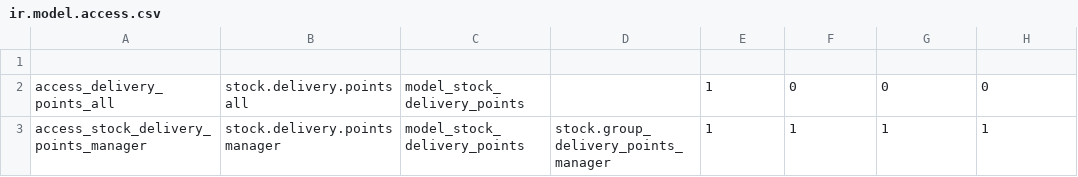
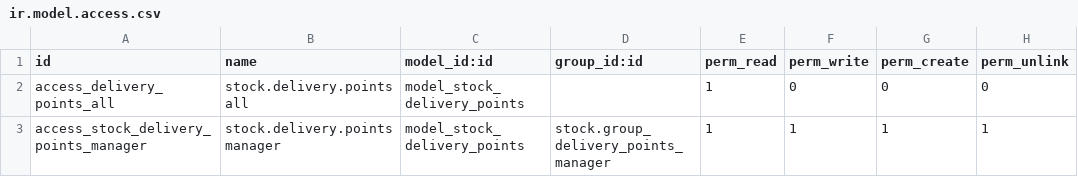
Before and after one commit to safyric/stock_incoterms_extended, a CSV file: security/ir.model.access.csv, drawn as a sheet.

Commit message:
Update ir.model.access.csv

```diff
--- a/security/ir.model.access.csv
+++ b/security/ir.model.access.csv
@@ -1,2 +1,2 @@
-
+id,name,model_id:id,group_id:id,perm_read,perm_write,perm_create,perm_unlink
 access_delivery_points_all,stock.delivery.points all,model_stock_delivery_points,,1,0,0,0
```
